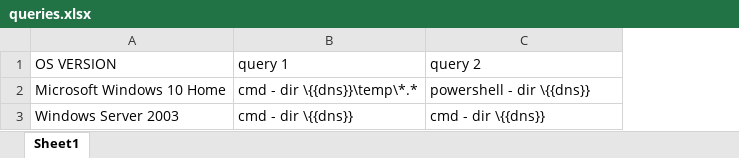
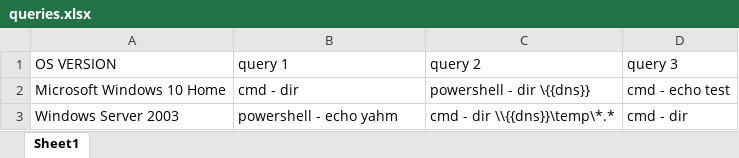
Before and after one commit to yahmlevi/ardom-1, an Excel workbook: servers_query_automation/queries.xlsx, sheet Sheet1, drawn as a sheet; values as stored, in another font and other column widths than the file's, no borders; the diff names each change by its address in the sheet, - before the commit and + after, or states it on an @@ line.

```diff
--- a/servers_query_automation/queries.xlsx (sheet Sheet1)
+++ b/servers_query_automation/queries.xlsx (sheet Sheet1)
+column D (query 3), rows 2-3: cmd - echo test | cmd - dir
-B2 (query 1): cmd - dir \{{dns}}\temp\*.*
+B2 (query 1): cmd - dir
-B3 (query 1): cmd - dir \{{dns}}
+B3 (query 1): powershell - echo yahm
-C3 (query 2): cmd - dir \{{dns}}
+C3 (query 2): cmd - dir \\{{dns}}\temp\*.*
```
Also changed, not shown: 5 other files.
